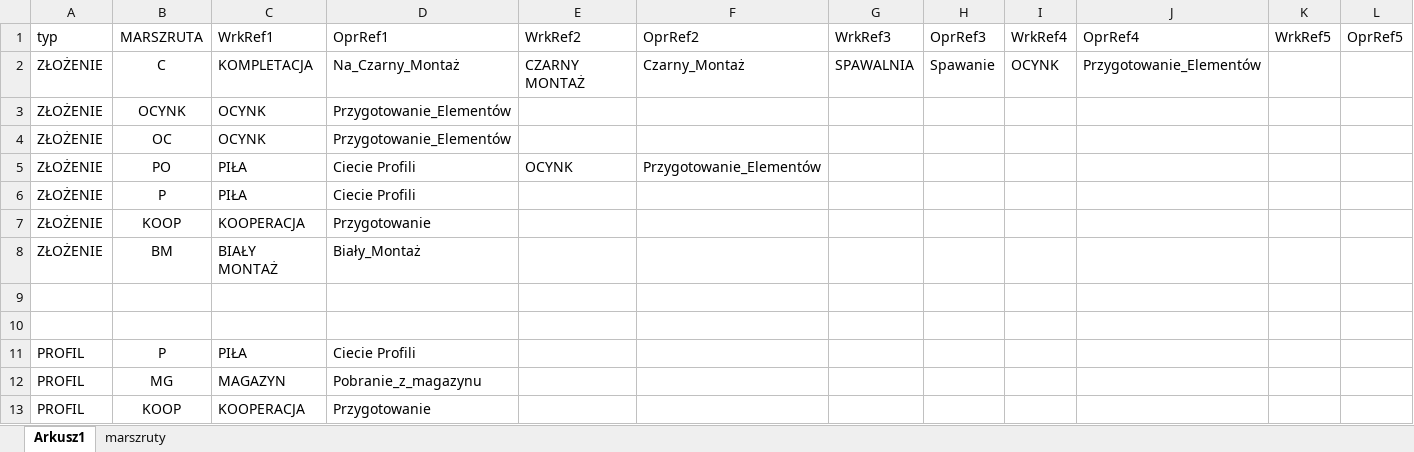
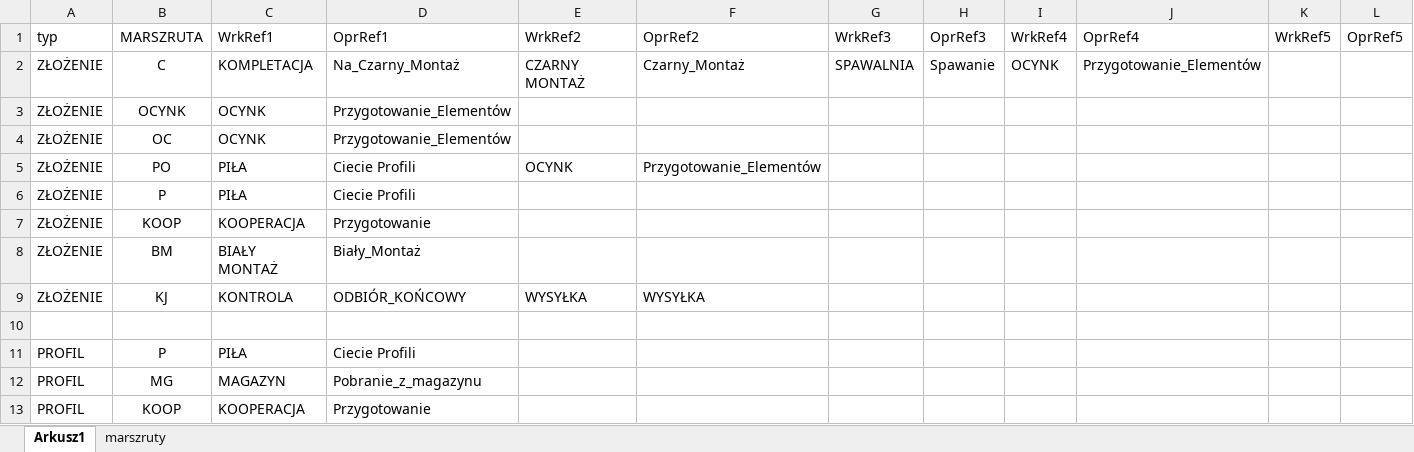
Before and after one commit to pkonieczny007/MARSZRUTA, an Excel workbook: tabela_mapowania.xlsx, sheet Arkusz1, drawn as a sheet; only a part is shown; values as stored, in another font and other column widths than the file's, no borders; rows hold the shown columns only; the diff names each change by its address in the sheet, - before the commit and + after, or states it on an @@ line.

Commit message:
KJ

```diff
--- a/tabela_mapowania.xlsx (sheet Arkusz1)
+++ b/tabela_mapowania.xlsx (sheet Arkusz1)
-row 9: (empty)
+row 9: ZŁOŻENIE | KJ | KONTROLA | ODBIÓR_KOŃCOWY | WYSYŁKA | WYSYŁKA
```
